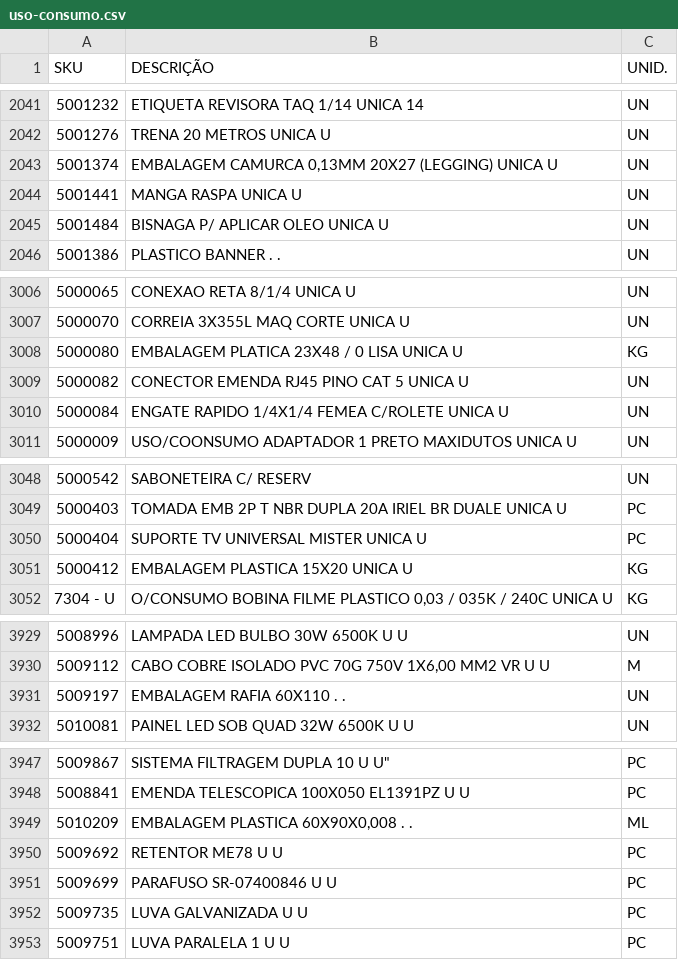
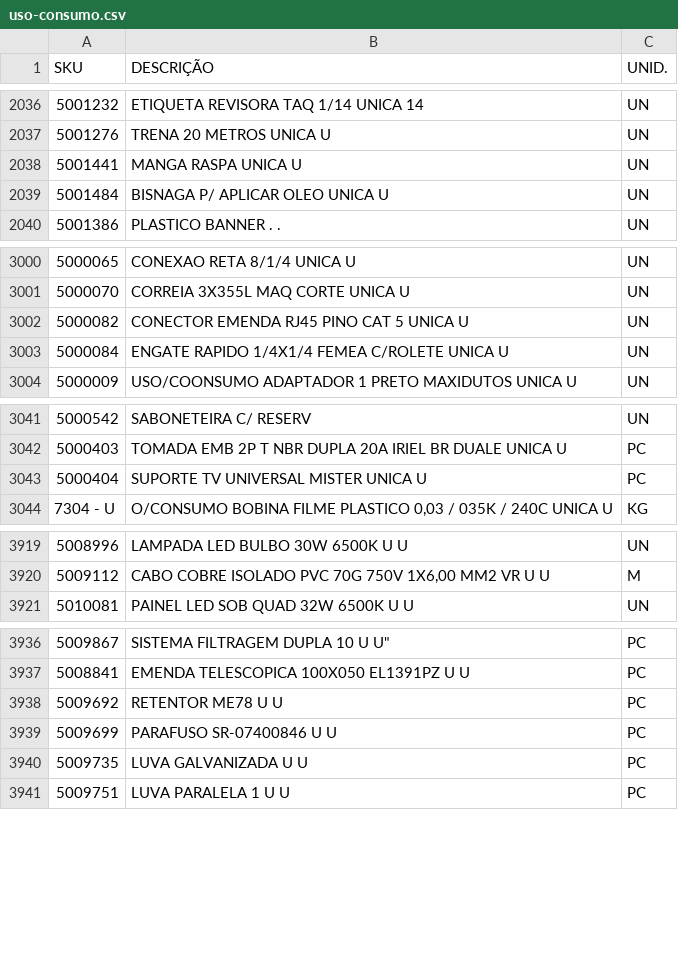
Before and after one commit to matheusmendesde/compras-itajai, a CSV file: data/uso-consumo.csv, drawn as a sheet; only a part is shown, gaps mark what is left out; the diff covers the shown part only.

```diff
--- a/data/uso-consumo.csv
+++ b/data/uso-consumo.csv
@@ -2042,3 +2037,2 @@ SKU;DESCRIÇÃO;UNID.
 5001276;TRENA 20 METROS UNICA U;UN
-5001374;EMBALAGEM CAMURCA 0,13MM 20X27 (LEGGING) UNICA U;UN
 5001441;MANGA RASPA UNICA U;UN
@@ -3007,3 +3001,2 @@ SKU;DESCRIÇÃO;UNID.
 5000070;CORREIA 3X355L MAQ CORTE UNICA U;UN
-5000080;EMBALAGEM PLATICA 23X48 / 0 LISA UNICA U;KG
 5000082;CONECTOR EMENDA RJ45 PINO CAT 5 UNICA U;UN
@@ -3050,3 +3043,2 @@ SKU;DESCRIÇÃO;UNID.
 5000404;SUPORTE TV UNIVERSAL MISTER UNICA U;PC
-5000412;EMBALAGEM PLASTICA 15X20 UNICA U;KG
 7304 - U;O/CONSUMO BOBINA FILME PLASTICO 0,03 / 035K / 240C UNICA U;KG
@@ -3930,3 +3920,2 @@ SKU;DESCRIÇÃO;UNID.
 5009112;CABO COBRE ISOLADO PVC 70G 750V 1X6,00 MM2 VR U U;M
-5009197;EMBALAGEM RAFIA 60X110 . .;UN
 5010081;PAINEL LED SOB QUAD 32W 6500K U U;UN
@@ -3948,3 +3937,2 @@ SKU;DESCRIÇÃO;UNID.
 5008841;EMENDA TELESCOPICA 100X050 EL1391PZ U U;PC
-5010209;EMBALAGEM PLASTICA 60X90X0,008 . .;ML
 5009692;RETENTOR ME78 U U;PC
```
Also changed, not shown: 12 removed rows elsewhere in this file.
